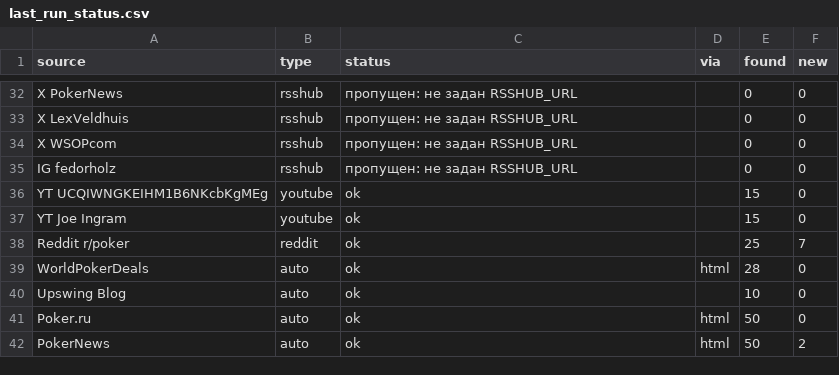
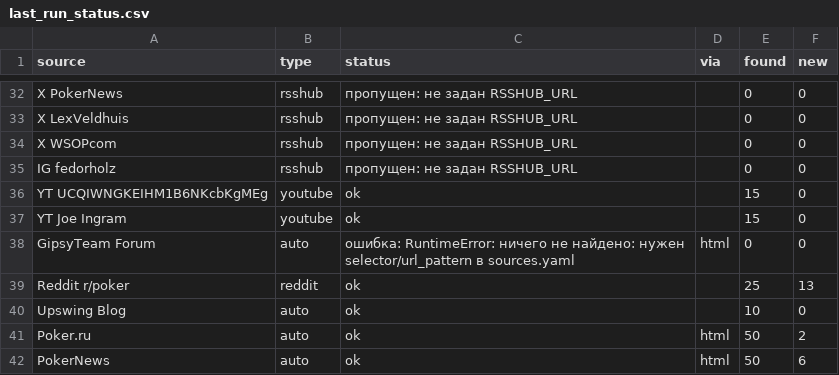
Before and after one commit to marta702/pokeroff-news, a CSV file: out/last_run_status.csv, drawn as a sheet; only a part is shown, gaps mark what is left out; the diff covers the shown part only.

```diff
--- a/out/last_run_status.csv
+++ b/out/last_run_status.csv
@@ -37,6 +37,6 @@ YT UCQIWNGKEIHM1B6NKcbKgMEg,youtube,ok,,15,0
 YT Joe Ingram,youtube,ok,,15,0
-Reddit r/poker,reddit,ok,,25,7
-WorldPokerDeals,auto,ok,html,28,0
+GipsyTeam Forum,auto,ошибка: RuntimeError: ничего не найдено: нужен selector/url_pattern в sources.yaml,html,0,0
+Reddit r/poker,reddit,ok,,25,13
 Upswing Blog,auto,ok,,10,0
-Poker.ru,auto,ok,html,50,0
-PokerNews,auto,ok,html,50,2
+Poker.ru,auto,ok,html,50,2
+PokerNews,auto,ok,html,50,6
```
Also changed, not shown: 3 added rows, 2 removed rows, 3 moved rows and 12 edited cells elsewhere in this file, 2 other files.
